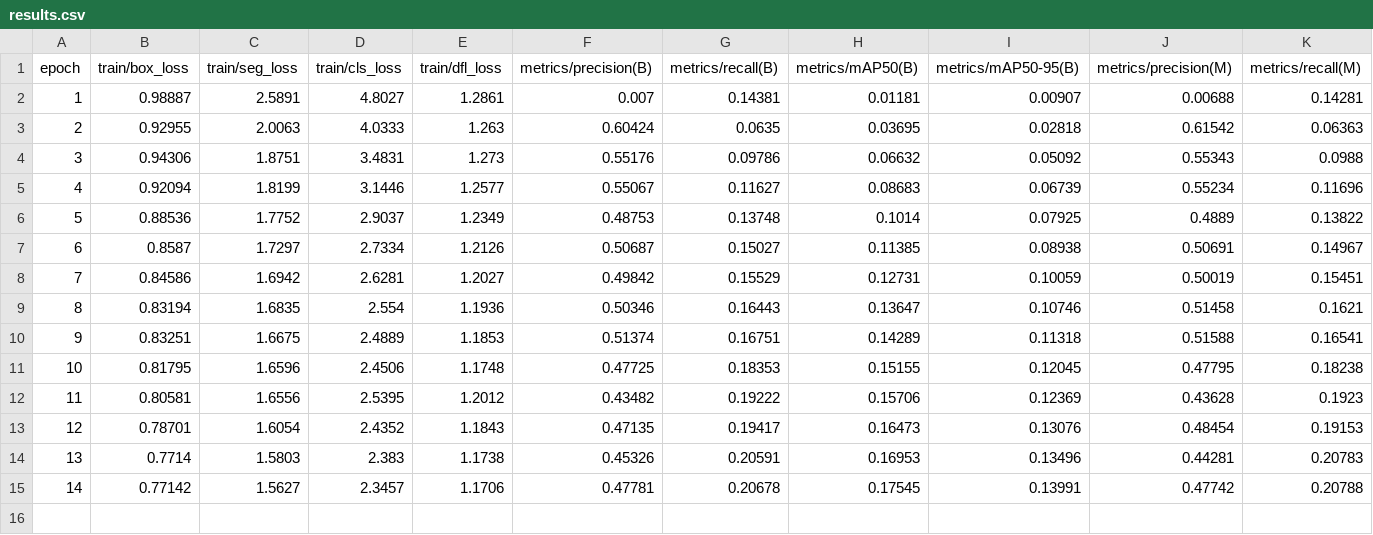
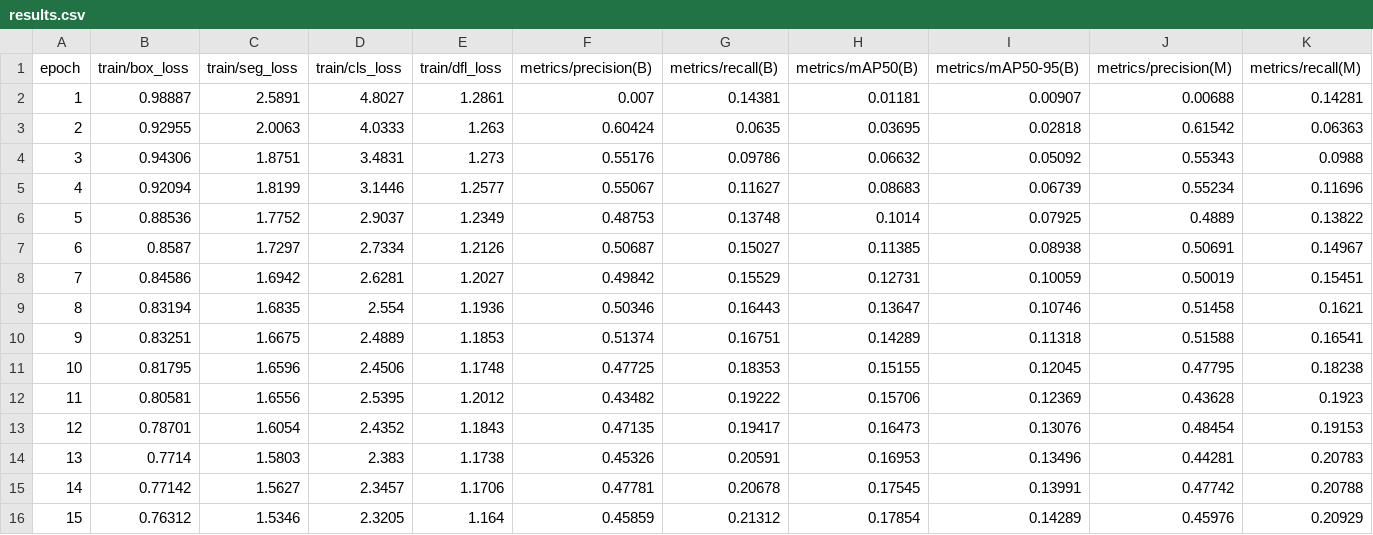
Before and after one commit to nicleejy/MLSingapore, a CSV file: Nicholas/models/YOLOFoodSeg103/results/v1-3/results.csv, drawn as a sheet; only a part is shown; rows hold the shown columns only; the diff names each change by its address in the sheet, - before the commit and + after, or states it on an @@ line.

Commit message:
add yolov8 code and segmentation results

```diff
--- a/Nicholas/models/YOLOFoodSeg103/results/v1-3/results.csv
+++ b/Nicholas/models/YOLOFoodSeg103/results/v1-3/results.csv
+row 16: 15 | 0.76312 | 1.5346 | 2.3205 | 1.164 | 0.45859 | 0.21312 | 0.17854 | 0.14289 | 0.45976 | 0.20929
```
Also changed, not shown: 1 other file.
